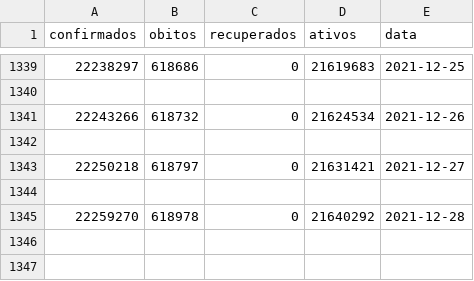
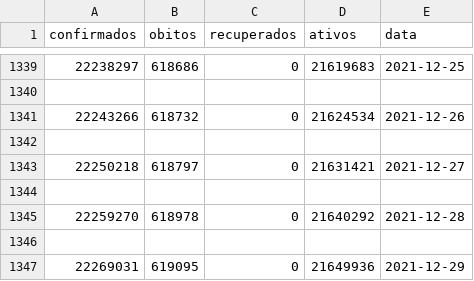
Before and after one commit to VictorHugoAmorim/DESAFIO-LETS-CODE, a CSV file: Projetos/brasil-covid.csv, drawn as a sheet; only a part is shown, gaps mark what is left out.

```diff
--- a/Projetos/brasil-covid.csv
+++ b/Projetos/brasil-covid.csv
@@ -1345 +1345,3 @@ confirmados,obitos,recuperados,ativos,data
 22259270,618978,0,21640292,2021-12-28
+
+22269031,619095,0,21649936,2021-12-29
```
Also changed, not shown: 3 other files.
